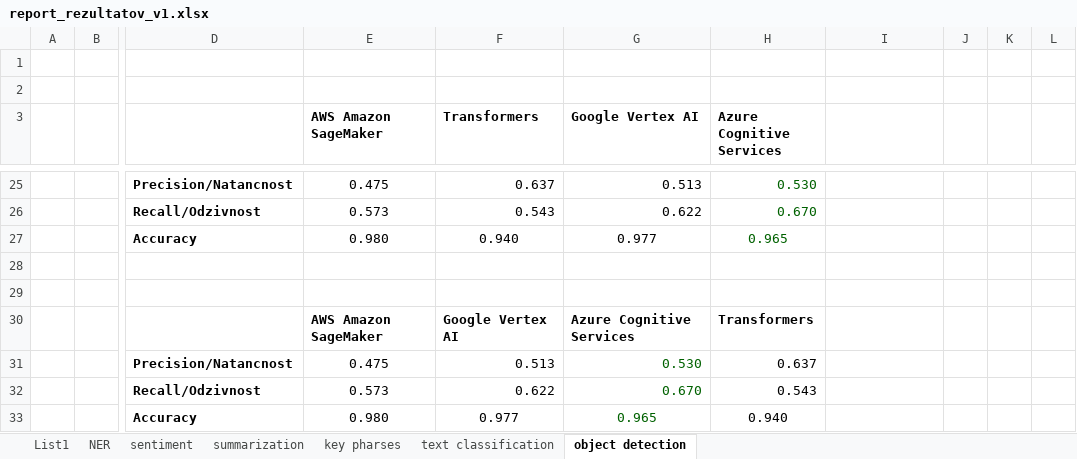
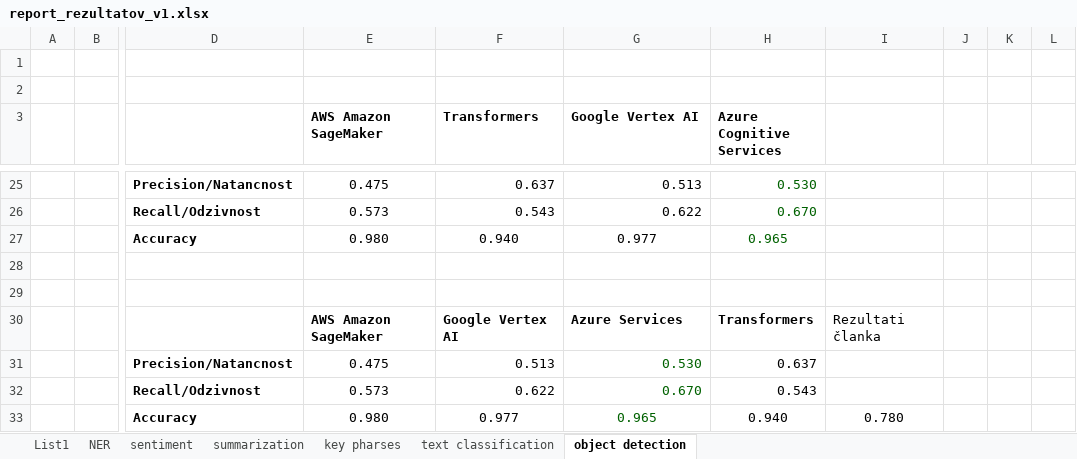
Before and after one commit to rgrilj1/BMA_roma_MAG, an Excel workbook: other documentation/report_rezultatov_v1.xlsx, sheet object detection, drawn as a sheet; only a part is shown, gaps mark what is left out; values as stored, in another font and other column widths than the file's, no borders; charts and pictures not drawn; the diff names each change by its address in the sheet, - before the commit and + after, or states it on an @@ line.

```diff
--- a/other documentation/report_rezultatov_v1.xlsx (sheet object detection)
+++ b/other documentation/report_rezultatov_v1.xlsx (sheet object detection)
-G30 (Google Vertex AI): Azure Cognitive Services
+G30 (Google Vertex AI): Azure Services
-I30: (empty)
+I30: Rezultati članka
-I33: (empty)
+I33: 0.780
```
Also changed, not shown: sheet text classification, sheet key pharses, sheet NER, sheet summarization, sheet sentiment, formulas that keep their value, charts or pictures, 12 other files.
